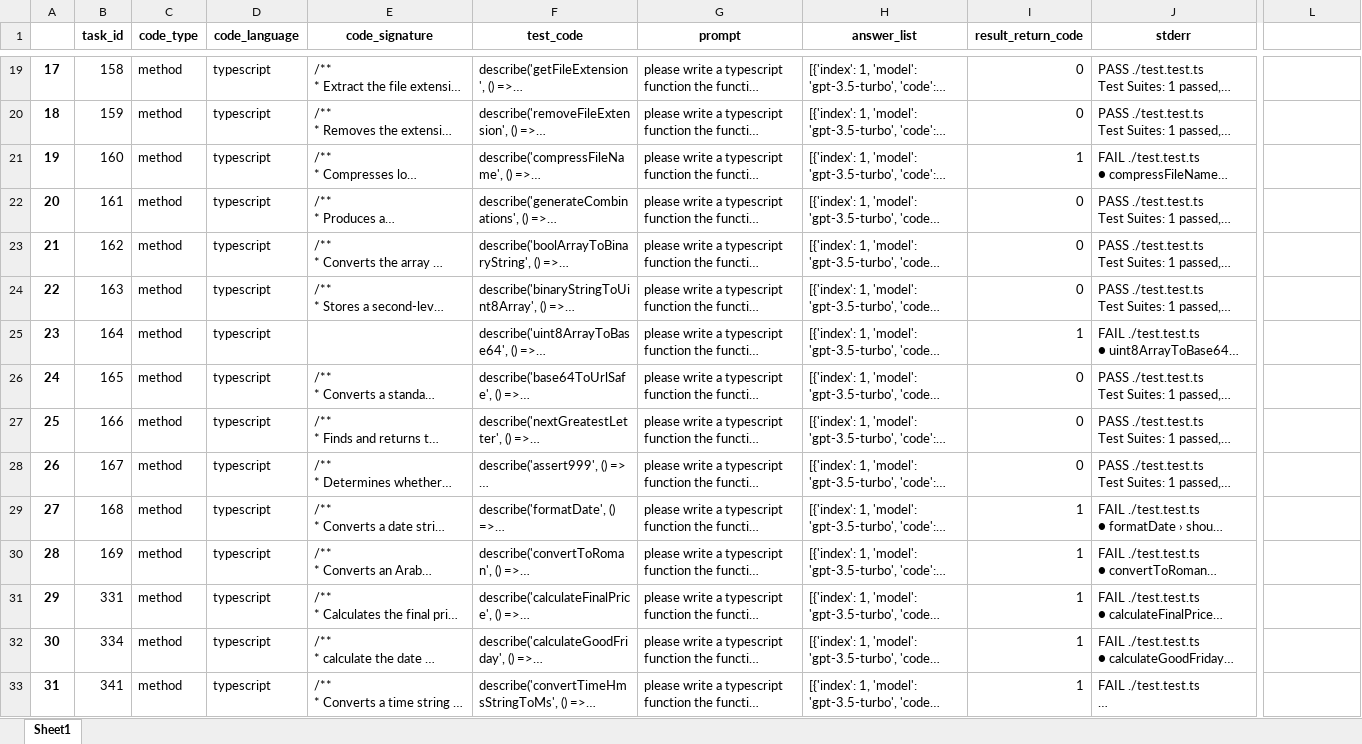
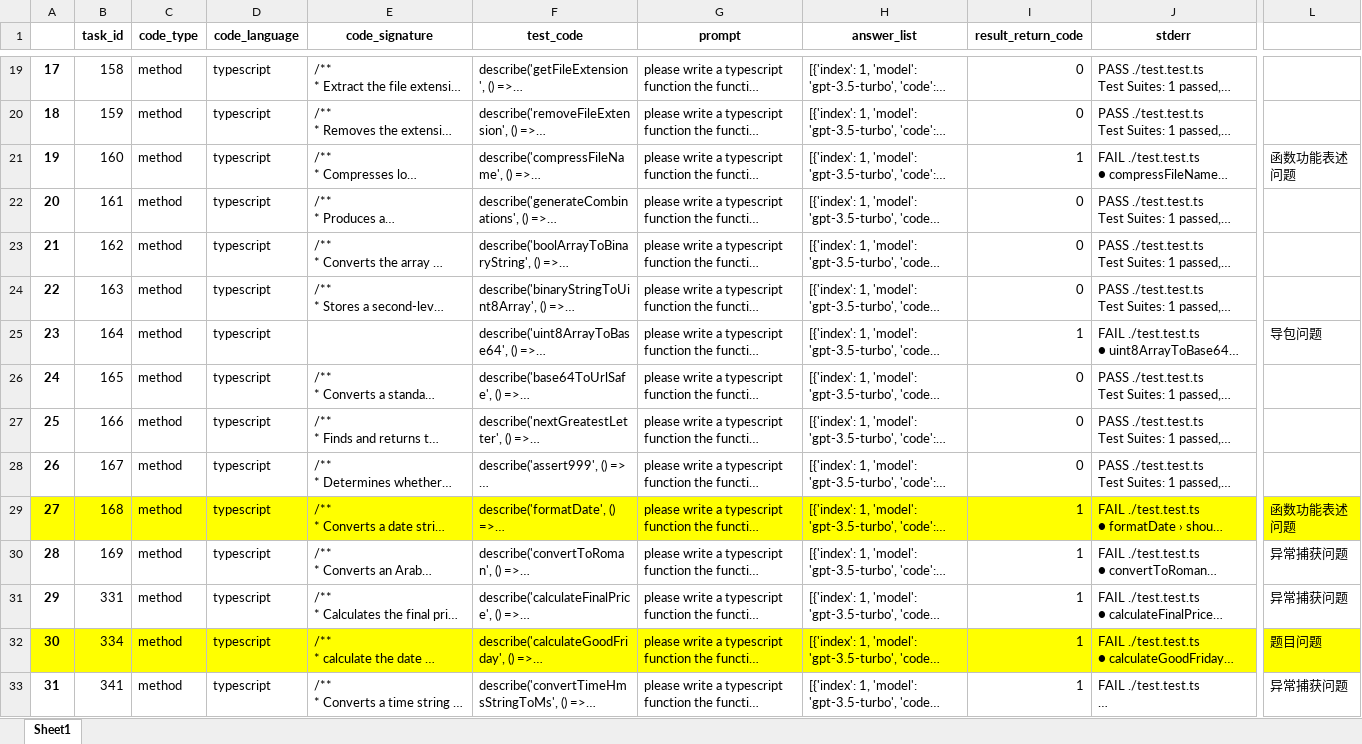
Before and after one commit to somethingpluto/RealisticEval-Data, an Excel workbook: analysis/model_answer_result/gpt-3.5-turbo/gpt-3.5-turbo_typescript.xlsx, sheet Sheet1, drawn as a sheet; only a part is shown, gaps mark what is left out; long unchanged cells end in …; values as stored, in another font and other column widths than the file's, no borders; the diff covers the shown part only; the diff names each change by its address in the sheet, - before the commit and + after, or states it on an @@ line.

```diff
--- a/analysis/model_answer_result/gpt-3.5-turbo/gpt-3.5-turbo_typescript.xlsx (sheet Sheet1)
+++ b/analysis/model_answer_result/gpt-3.5-turbo/gpt-3.5-turbo_typescript.xlsx (sheet Sheet1)
-L21: (empty)
+L21: 函数功能表述问题
-L25: (empty)
+L25: 导包问题
-A29:L29 fill: none
+A29:L29 fill: #FFFF00
-L29: (empty)
+L29: 函数功能表述问题
-L30:L31: (empty)
+L30:L31: 异常捕获问题
-A32:L32 fill: none
+A32:L32 fill: #FFFF00
-L32: (empty)
+L32: 题目问题
-L33: (empty)
+L33: 异常捕获问题
```
Also changed, not shown: cell formats elsewhere in this sheet, analysis/model_answer_result/gpt-3.5-turbo/gpt-3.5-turbo_c&cpp.xlsx, 56 other files.
